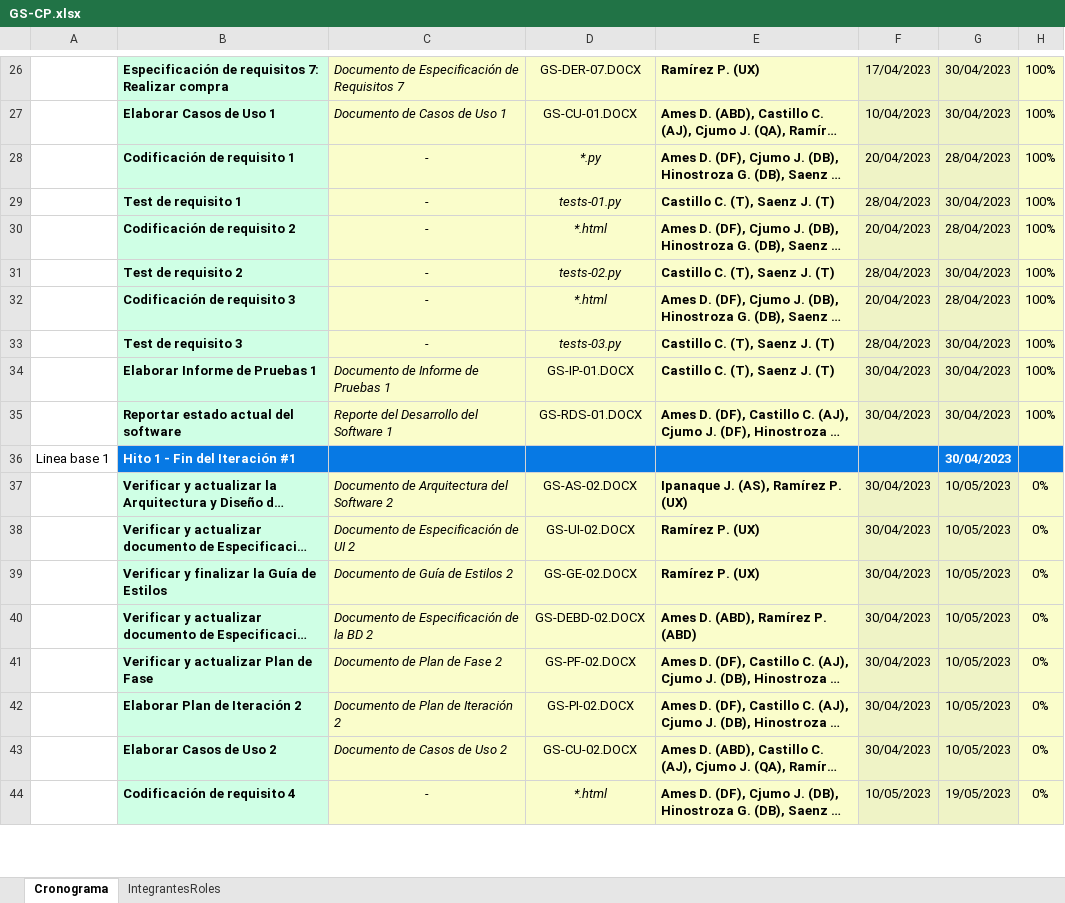
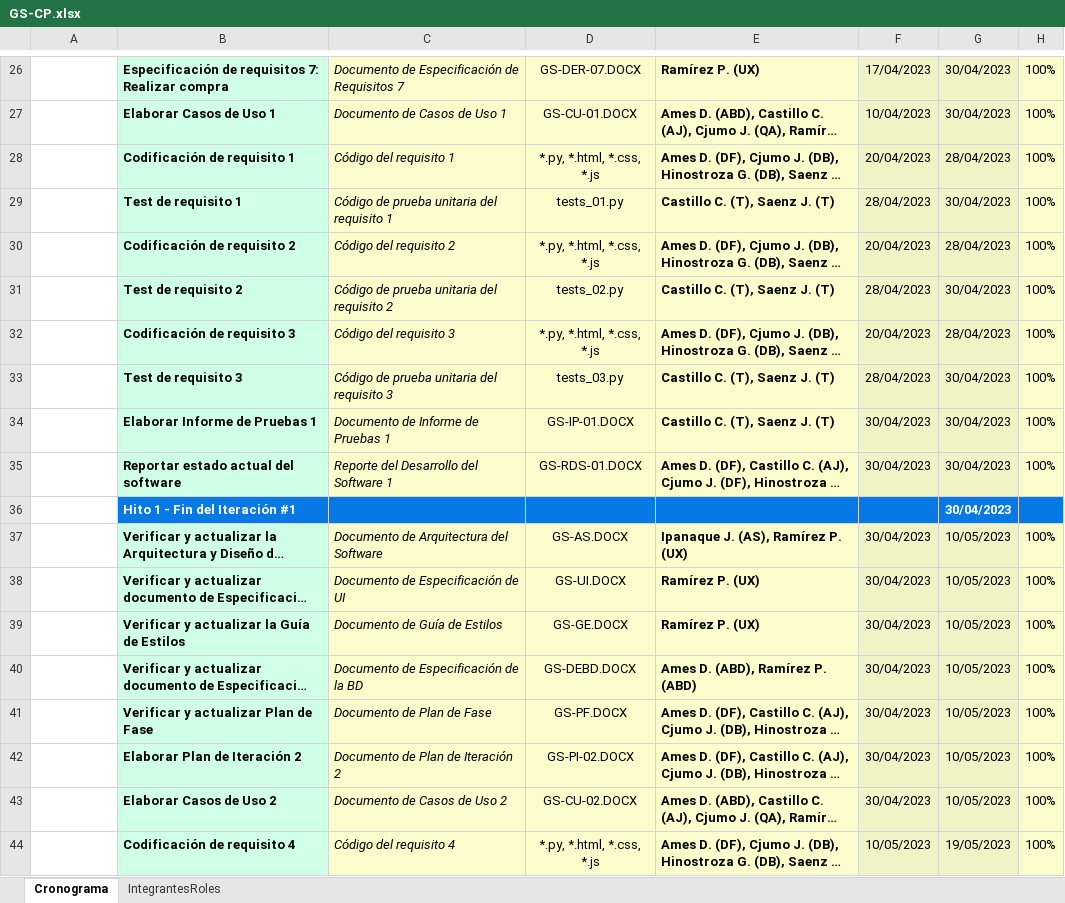
Before and after one commit to JorgeIP10/Consultoria-HomeSkill-S.A.C, an Excel workbook: Desarrollo/GoShop/Documentos/GS-CP.xlsx, sheet Cronograma, drawn as a sheet; only a part is shown, gaps mark what is left out; long unchanged cells end in …; values as stored, in another font and other column widths than the file's, no borders; charts and pictures not drawn; the diff covers the shown part only; the diff names each change by its address in the sheet, - before the commit and + after, or states it on an @@ line.

Commit message:
Actualización del cronograma de proyecto

```diff
--- a/Desarrollo/GoShop/Documentos/GS-CP.xlsx (sheet Cronograma)
+++ b/Desarrollo/GoShop/Documentos/GS-CP.xlsx (sheet Cronograma)
-C28: -
+C28: Código del requisito 1
-C28:C33 alignment: center
+C28:C33 alignment: left
-D28: *.py
+D28: *.py, *.html, *.css, *.js
-D28:D33 italic: on
+D28:D33 italic: off
-C29: -
+C29: Código de prueba unitaria del requisito 1
-D29: tests-01.py
+D29: tests_01.py
-C30: -
+C30: Código del requisito 2
-D30: *.html
+D30: *.py, *.html, *.css, *.js
-C31: -
+C31: Código de prueba unitaria del requisito 2
-D31: tests-02.py
+D31: tests_02.py
-C32: -
+C32: Código del requisito 3
-D32: *.html
+D32: *.py, *.html, *.css, *.js
-C33: -
+C33: Código de prueba unitaria del requisito 3
-D33: tests-03.py
+D33: tests_03.py
-A36: Linea base 1
+A36: (empty)
-C37: Documento de Arquitectura del Software 2
+C37: Documento de Arquitectura del Software
-D37: GS-AS-02.DOCX
+D37: GS-AS.DOCX
-H37:H44: 0%
+H37:H44: 100%
-C38: Documento de Especificación de UI 2
+C38: Documento de Especificación de UI
-D38: GS-UI-02.DOCX
+D38: GS-UI.DOCX
-B39: Verificar y finalizar la Guía de Estilos
+B39: Verificar y actualizar la Guía de Estilos
-C39: Documento de Guía de Estilos 2
+C39: Documento de Guía de Estilos
-D39: GS-GE-02.DOCX
+D39: GS-GE.DOCX
-C40: Documento de Especificación de la BD 2
+C40: Documento de Especificación de la BD
-D40: GS-DEBD-02.DOCX
+D40: GS-DEBD.DOCX
-C41: Documento de Plan de Fase 2
+C41: Documento de Plan de Fase
-D41: GS-PF-02.DOCX
+D41: GS-PF.DOCX
-C44: -
+C44: Código del requisito 4
-C44 alignment: center
+C44 alignment: left
-D44: *.html
+D44: *.py, *.html, *.css, *.js
-D44 italic: on
+D44 italic: off
```
Also changed, not shown: 41 edited cells and cell formats elsewhere in this sheet.
